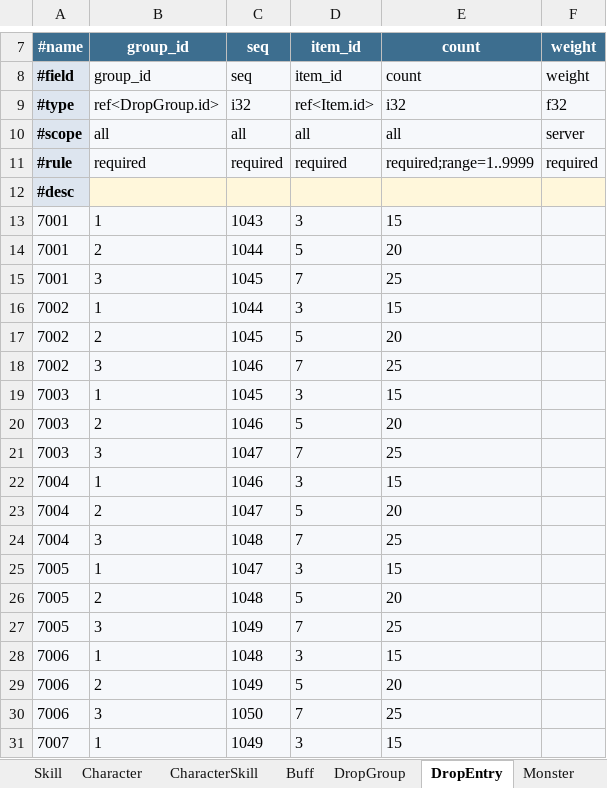
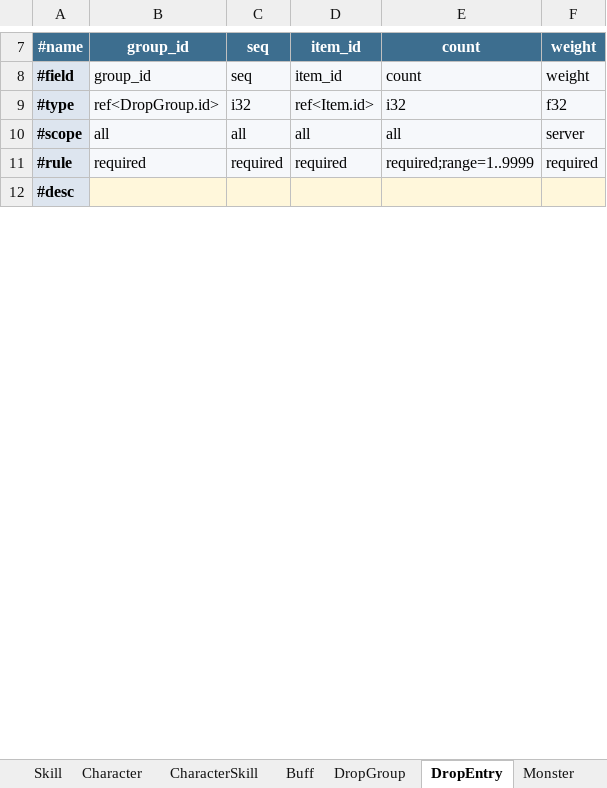
Before and after one commit to realm-labs/sora, an Excel workbook: examples/showcase/data/Battle.xlsx, sheet DropEntry, drawn as a sheet; only a part is shown, gaps mark what is left out; values as stored, in another font and other column widths than the file's, no borders; removed rows and columns are numbered as before the commit, all else as after; the diff covers the shown part only; the diff names each change by its address in the sheet, - before the commit and + after, or states it on an @@ line.

```diff
--- a/examples/showcase/data/Battle.xlsx (sheet DropEntry)
+++ b/examples/showcase/data/Battle.xlsx (sheet DropEntry)
-row 13: 7001 | 1 | 1043 | 3 | 15
-row 14: 7001 | 2 | 1044 | 5 | 20
-row 15: 7001 | 3 | 1045 | 7 | 25
-row 16: 7002 | 1 | 1044 | 3 | 15
-row 17: 7002 | 2 | 1045 | 5 | 20
-row 18: 7002 | 3 | 1046 | 7 | 25
-row 19: 7003 | 1 | 1045 | 3 | 15
-row 20: 7003 | 2 | 1046 | 5 | 20
-row 21: 7003 | 3 | 1047 | 7 | 25
-row 22: 7004 | 1 | 1046 | 3 | 15
-row 23: 7004 | 2 | 1047 | 5 | 20
-row 24: 7004 | 3 | 1048 | 7 | 25
-row 25: 7005 | 1 | 1047 | 3 | 15
-row 26: 7005 | 2 | 1048 | 5 | 20
-row 27: 7005 | 3 | 1049 | 7 | 25
-row 28: 7006 | 1 | 1048 | 3 | 15
-row 29: 7006 | 2 | 1049 | 5 | 20
-row 30: 7006 | 3 | 1050 | 7 | 25
-row 31: 7007 | 1 | 1049 | 3 | 15
```
Also changed, not shown: 60 added rows and 41 removed rows elsewhere in this sheet, sheet StageReward, sheet Skill, sheet Stage, sheet Character, sheet DropGroup, sheet Dungeon, 3 more sheets, examples/showcase/data/Core.xlsx, examples/showcase/data/Economy.xlsx, 4 other files.
